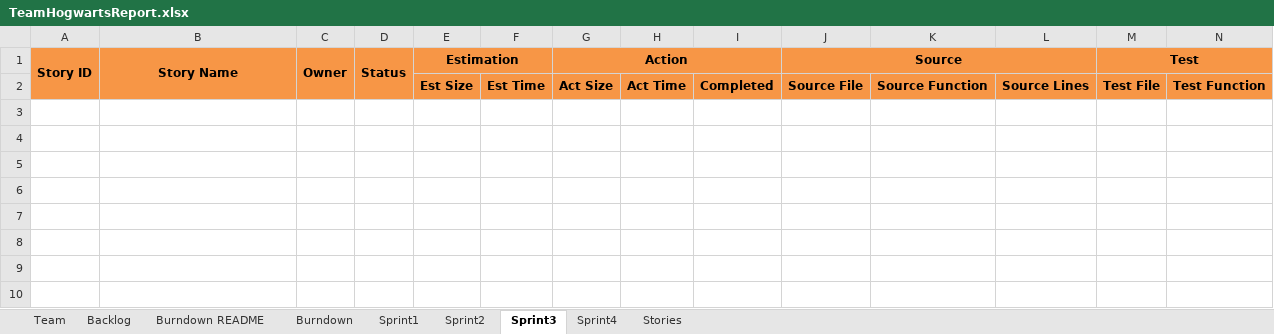
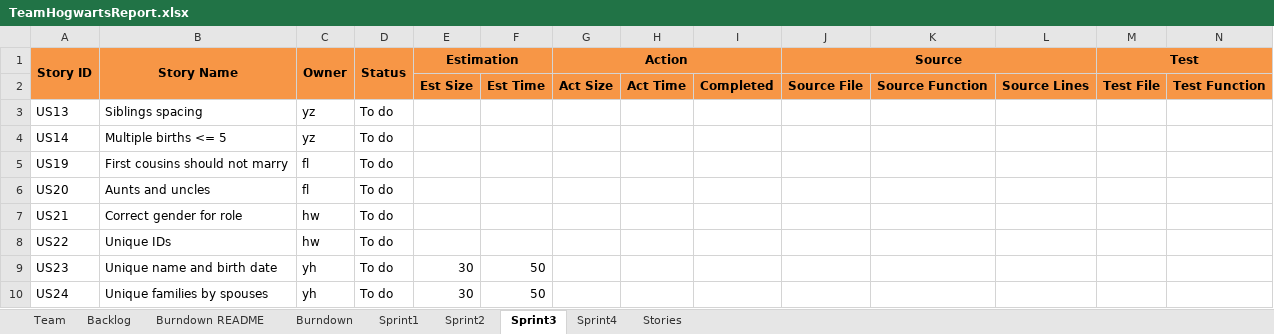
Before and after one commit to JoeyIsZY/ssw555tmHogwarts2020Spring, an Excel workbook: docs/TeamHogwartsReport.xlsx, sheet Sprint3, drawn as a sheet; only a part is shown; values as stored, in another font and other column widths than the file's, no borders; rows hold the shown columns only; the diff names each change by its address in the sheet, - before the commit and + after, or states it on an @@ line.

Commit message:
add sprint 3 plan

```diff
--- a/docs/TeamHogwartsReport.xlsx (sheet Sprint3)
+++ b/docs/TeamHogwartsReport.xlsx (sheet Sprint3)
+row 3: US13 | Siblings spacing | yz | To do
+row 4: US14 | Multiple births <= 5 | yz | To do
+row 5: US19 | First cousins should not marry | fl | To do
+row 6: US20 | Aunts and uncles | fl | To do
+row 7: US21 | Correct gender for role | hw | To do
+row 8: US22 | Unique IDs | hw | To do
+row 9: US23 | Unique name and birth date | yh | To do | 30 | 50
+row 10: US24 | Unique families by spouses | yh | To do | 30 | 50
```
Also changed, not shown: sheet Backlog, sheet Sprint2, sheet Stories, formulas that keep their value, charts or pictures.
